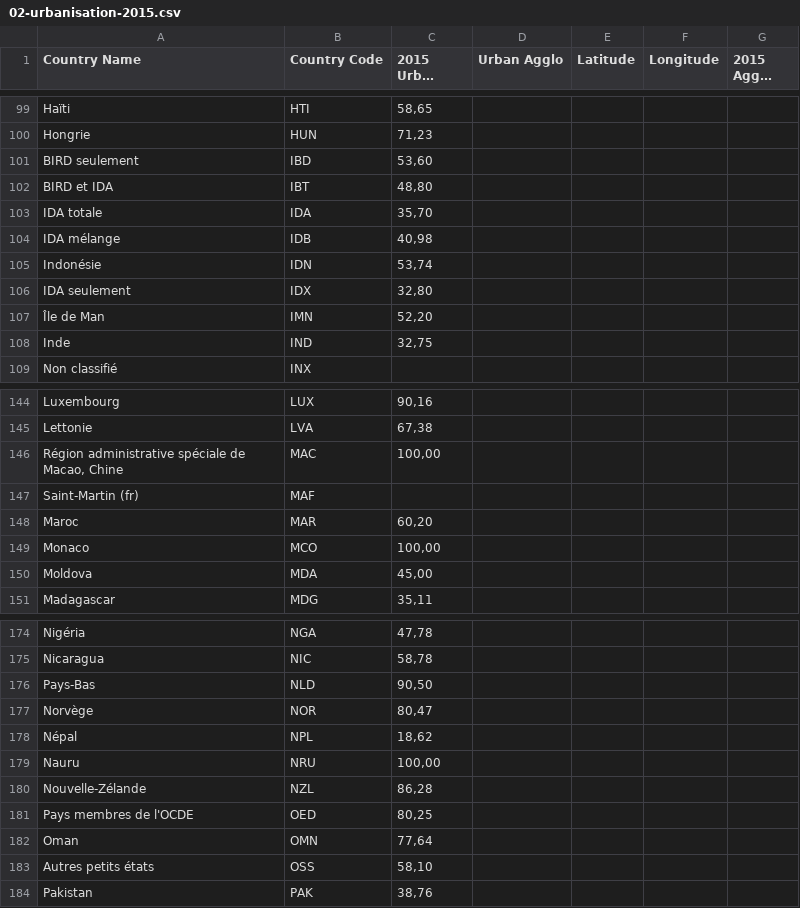
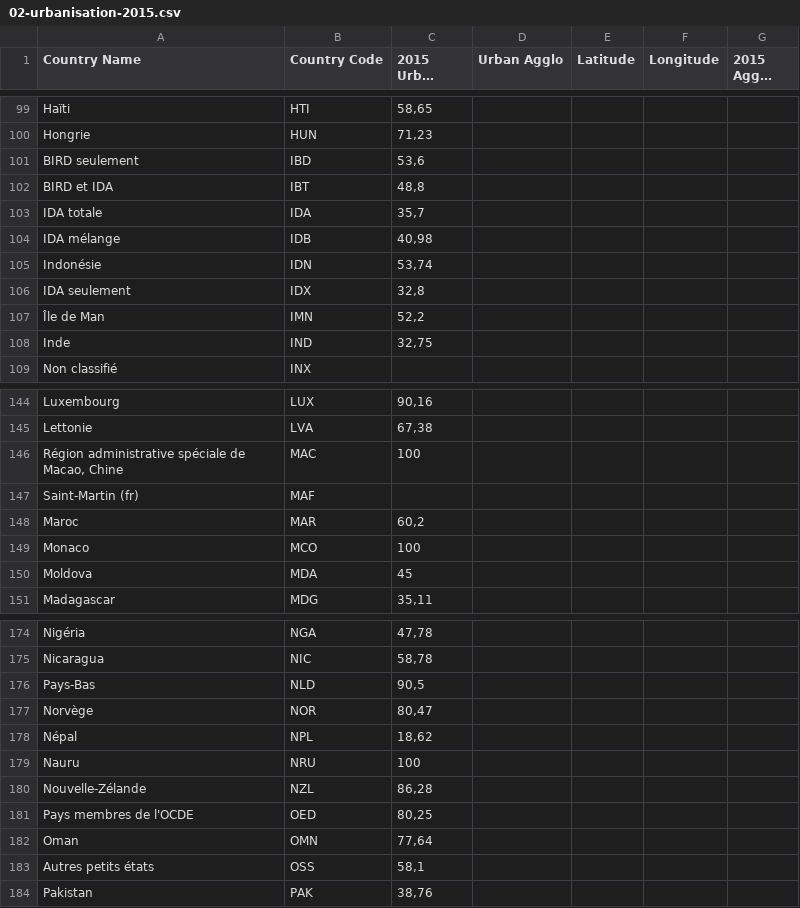
Before and after one commit to AtelierCartographie/Khartis, a CSV file: public/documentation/docs/assets/02-urbanisation-2015.csv, drawn as a sheet; only a part is shown, gaps mark what is left out; long unchanged cells end in …; the diff covers the shown part only.

```diff
--- a/public/documentation/docs/assets/02-urbanisation-2015.csv
+++ b/public/documentation/docs/assets/02-urbanisation-2015.csv
@@ -100,9 +100,9 @@ Haïti,HTI,"58,65",,,,
 Hongrie,HUN,"71,23",,,,
-BIRD seulement,IBD,"53,60",,,,
-BIRD et IDA,IBT,"48,80",,,,
-IDA totale,IDA,"35,70",,,,
+BIRD seulement,IBD,"53,6",,,,
+BIRD et IDA,IBT,"48,8",,,,
+IDA totale,IDA,"35,7",,,,
 IDA mélange,IDB,"40,98",,,,
 Indonésie,IDN,"53,74",,,,
-IDA seulement,IDX,"32,80",,,,
-Île de Man,IMN,"52,20",,,,
+IDA seulement,IDX,"32,8",,,,
+Île de Man,IMN,"52,2",,,,
 Inde,IND,"32,75",,,,
@@ -145,7 +145,7 @@ Luxembourg,LUX,"90,16",,,,
 Lettonie,LVA,"67,38",,,,
-"Région administrative spéciale de Macao, Chine",MAC,"100,00",,,,
+"Région administrative spéciale de Macao, Chine",MAC,100,,,,
 Saint-Martin (fr),MAF,,,,,
-Maroc,MAR,"60,20",,,,
-Monaco,MCO,"100,00",,,,
-Moldova,MDA,"45,00",,,,
+Maroc,MAR,"60,2",,,,
+Monaco,MCO,100,,,,
+Moldova,MDA,45,,,,
 Madagascar,MDG,"35,11",,,,
@@ -175,6 +175,6 @@ Nigéria,NGA,"47,78",,,,
 Nicaragua,NIC,"58,78",,,,
-Pays-Bas,NLD,"90,50",,,,
+Pays-Bas,NLD,"90,5",,,,
 Norvège,NOR,"80,47",,,,
 Népal,NPL,"18,62",,,,
-Nauru,NRU,"100,00",,,,
+Nauru,NRU,100,,,,
 Nouvelle-Zélande,NZL,"86,28",,,,
@@ -182,3 +182,3 @@ Pays membres de l'OCDE,OED,"80,25",,,,
 Oman,OMN,"77,64",,,,
-Autres petits états,OSS,"58,10",,,,
+Autres petits états,OSS,"58,1",,,,
 Pakistan,PAK,"38,76",,,,
```
Also changed, not shown: 29 removed rows and 26 edited cells elsewhere in this file, public/documentation/site/assets/02-urbanisation-2015.csv, 14 other files.
